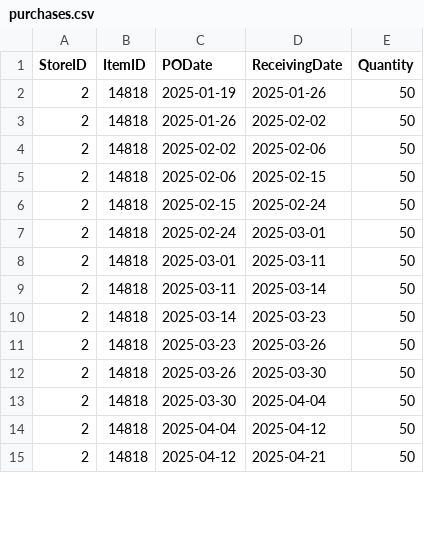
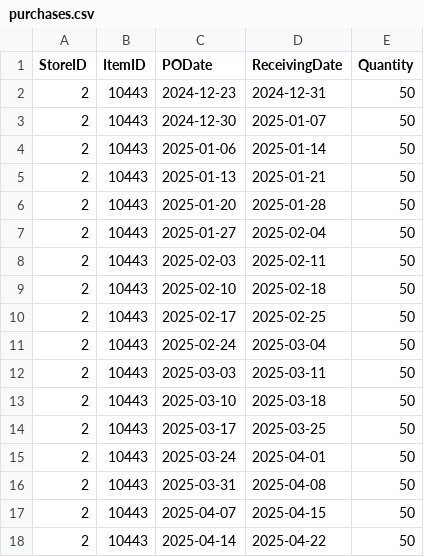
Before and after one commit to BeardedSeal77/MLG382_CYO_Project, a CSV file: WebApp/data/purchases.csv, drawn as a sheet; only a part is shown; the diff covers the shown part only.

```diff
--- a/WebApp/data/purchases.csv
+++ b/WebApp/data/purchases.csv
@@ -1,15 +1,18 @@
 StoreID,ItemID,PODate,ReceivingDate,Quantity
-2,14818,2025-01-19,2025-01-26,50
-2,14818,2025-01-26,2025-02-02,50
-2,14818,2025-02-02,2025-02-06,50
-2,14818,2025-02-06,2025-02-15,50
-2,14818,2025-02-15,2025-02-24,50
-2,14818,2025-02-24,2025-03-01,50
-2,14818,2025-03-01,2025-03-11,50
-2,14818,2025-03-11,2025-03-14,50
-2,14818,2025-03-14,2025-03-23,50
-2,14818,2025-03-23,2025-03-26,50
-2,14818,2025-03-26,2025-03-30,50
-2,14818,2025-03-30,2025-04-04,50
-2,14818,2025-04-04,2025-04-12,50
-2,14818,2025-04-12,2025-04-21,50
+2,10443,2024-12-23,2024-12-31,50
+2,10443,2024-12-30,2025-01-07,50
+2,10443,2025-01-06,2025-01-14,50
+2,10443,2025-01-13,2025-01-21,50
+2,10443,2025-01-20,2025-01-28,50
+2,10443,2025-01-27,2025-02-04,50
+2,10443,2025-02-03,2025-02-11,50
+2,10443,2025-02-10,2025-02-18,50
+2,10443,2025-02-17,2025-02-25,50
+2,10443,2025-02-24,2025-03-04,50
+2,10443,2025-03-03,2025-03-11,50
+2,10443,2025-03-10,2025-03-18,50
+2,10443,2025-03-17,2025-03-25,50
+2,10443,2025-03-24,2025-04-01,50
+2,10443,2025-03-31,2025-04-08,50
+2,10443,2025-04-07,2025-04-15,50
+2,10443,2025-04-14,2025-04-22,50
```
Also changed, not shown: 2 removed rows and 38 edited cells elsewhere in this file, WebApp/data/InventoryLedger.csv, WebApp/data/OpeningStock.csv, 19 other files.
